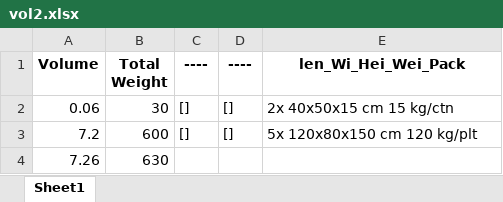
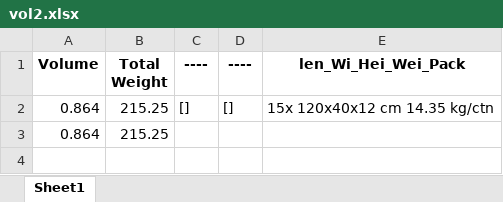
Before and after one commit to Ex4m/Invoice-to-packing-list-convertor, an Excel workbook: vol2.xlsx, sheet Sheet1, drawn as a sheet; values as stored, in another font and other column widths than the file's, no borders; removed rows and columns are numbered as before the commit, all else as after; the diff names each change by its address in the sheet, - before the commit and + after, or states it on an @@ line.

```diff
--- a/vol2.xlsx (sheet Sheet1)
+++ b/vol2.xlsx (sheet Sheet1)
-A2 (Volume): 0.06
+A2 (Volume): 0.864
-B2 (Total Weight): 30
+B2 (Total Weight): 215.25
-E2 (len_Wi_Hei_Wei_Pack): 2x 40x50x15 cm 15 kg/ctn
+E2 (len_Wi_Hei_Wei_Pack): 15x 120x40x12 cm 14.35 kg/ctn
-row 3: 7.2 | 600 | [] | [] | 5x 120x80x150 cm 120 kg/plt
-row 4: 7.26 | 630
+row 3: 0.864 | 215.25
```
Also changed, not shown: PL 23SL01000137 Dubai AE.xlsx, PL_blank.xlsx, 1 other file.
